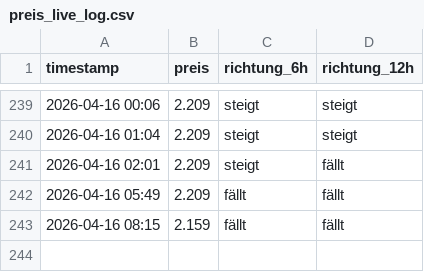
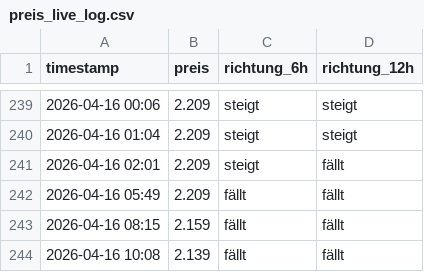
Before and after one commit to felixschrader/spritpreisprognose, a CSV file: data/ml/preis_live_log.csv, drawn as a sheet; only a part is shown, gaps mark what is left out; the diff names each change by its address in the sheet, - before the commit and + after, or states it on an @@ line.

```diff
--- a/data/ml/preis_live_log.csv
+++ b/data/ml/preis_live_log.csv
+row 244: 2026-04-16 10:08 | 2.139 | fällt | fällt
```
Also changed, not shown: data/brent_futures_intraday_1h.csv, 1 other file.
